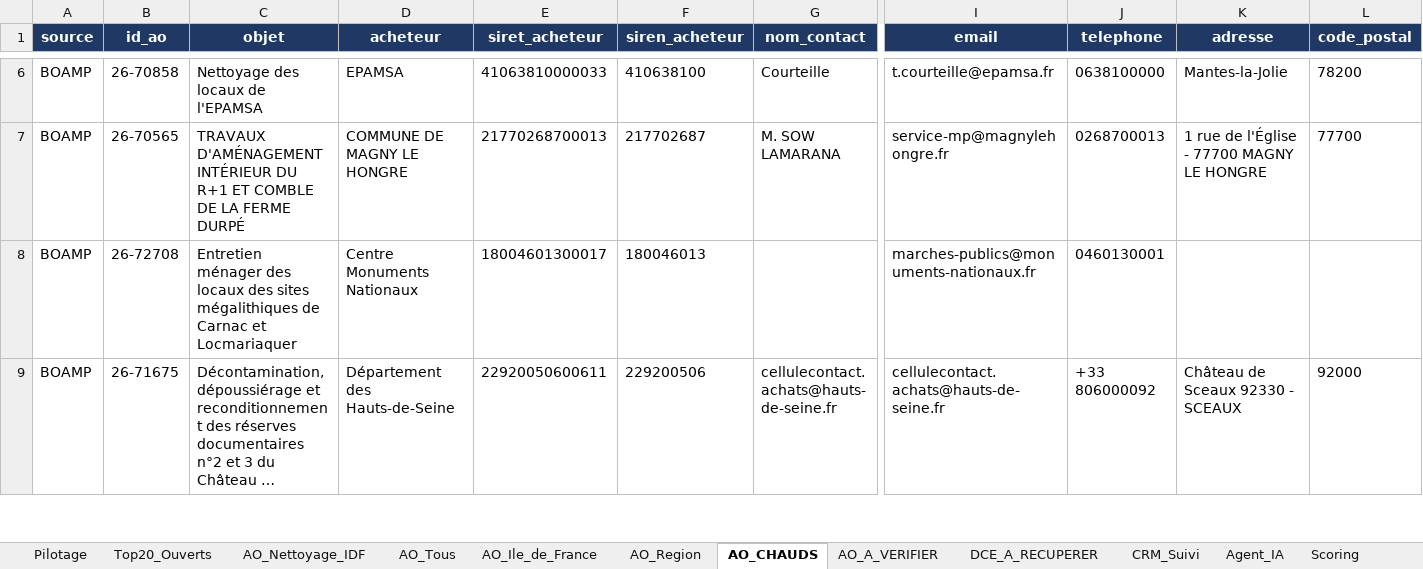
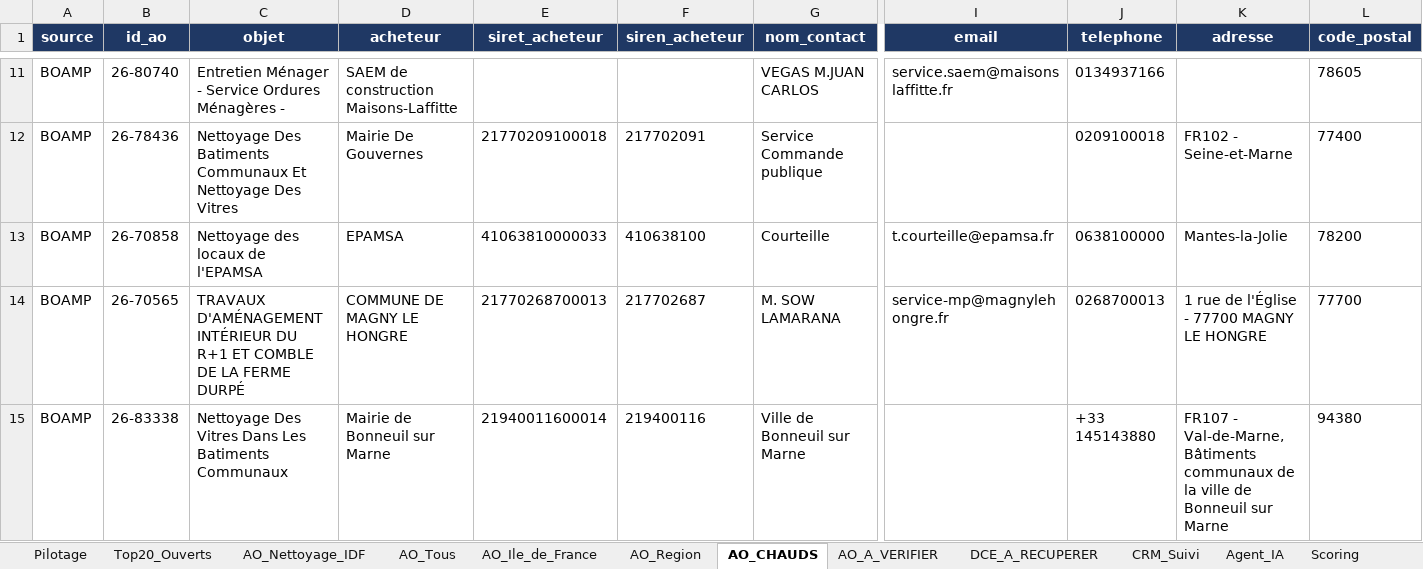
Before and after one commit to marceldigbeu/CHRUTH, an Excel workbook: output/AO_CHRUTH.xlsm, sheet AO_CHAUDS, drawn as a sheet; only a part is shown, gaps mark what is left out; the shorter side is filled out with more unchanged rows; long unchanged cells end in …; values as stored, in another font and other column widths than the file's, no borders; table styles not drawn; rows hold the shown columns only; the diff covers the shown part only; the diff names each change by its address in the sheet, - before the commit and + after, or states it on an @@ line.

```diff
--- a/output/AO_CHRUTH.xlsm (sheet AO_CHAUDS)
+++ b/output/AO_CHRUTH.xlsm (sheet AO_CHAUDS)
+row 11: BOAMP | 26-80740 | Entretien Ménager - Service Ordures Ménagères - | SAEM de construction Maisons-Laffitte |  |  | VEGAS M.JUAN CARLOS | service.saem@maisonslaffitte.fr | 0134937166 |  | 78605
+row 12: BOAMP | 26-78436 | Nettoyage Des Batiments Communaux Et Nettoyage Des Vitres | Mairie De Gouvernes | 21770209100018 | 217702091 | Service Commande publique |  | 0209100018 | FR102 - Seine-et-Marne | 77400
+row 15: BOAMP | 26-83338 | Nettoyage Des Vitres Dans Les Batiments Communaux | Mairie de Bonneuil sur Marne | 21940011600014 | 219400116 | Ville de Bonneuil sur Marne |  | +33 145143880 | FR107 - Val-de-Marne, Bâtiments communaux de la ville de Bonneuil sur Marne | 94380
```
Also changed, not shown: 9 added rows elsewhere in this sheet, sheet AO_Tous, sheet AO_Ile_de_France, sheet AO_Region, sheet CRM_Suivi, sheet AO_A_VERIFIER, sheet AO_Nettoyage_IDF, 7 more sheets, 2 other files.
